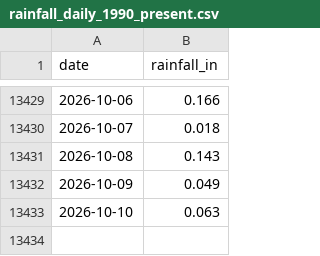
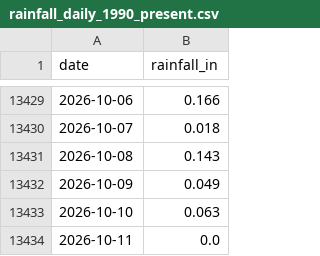
Before and after one commit to cherryleh/panaewa, a CSV file: panaewa-app/data/rainfall_daily_1990_present.csv, drawn as a sheet; only a part is shown, gaps mark what is left out; the diff names each change by its address in the sheet, - before the commit and + after, or states it on an @@ line.

```diff
--- a/panaewa-app/data/rainfall_daily_1990_present.csv
+++ b/panaewa-app/data/rainfall_daily_1990_present.csv
+row 13434: 2026-10-11 | 0.0
```
Also changed, not shown: panaewa-app/public/rainfall_daily_1990_present.csv, 17 other files.
